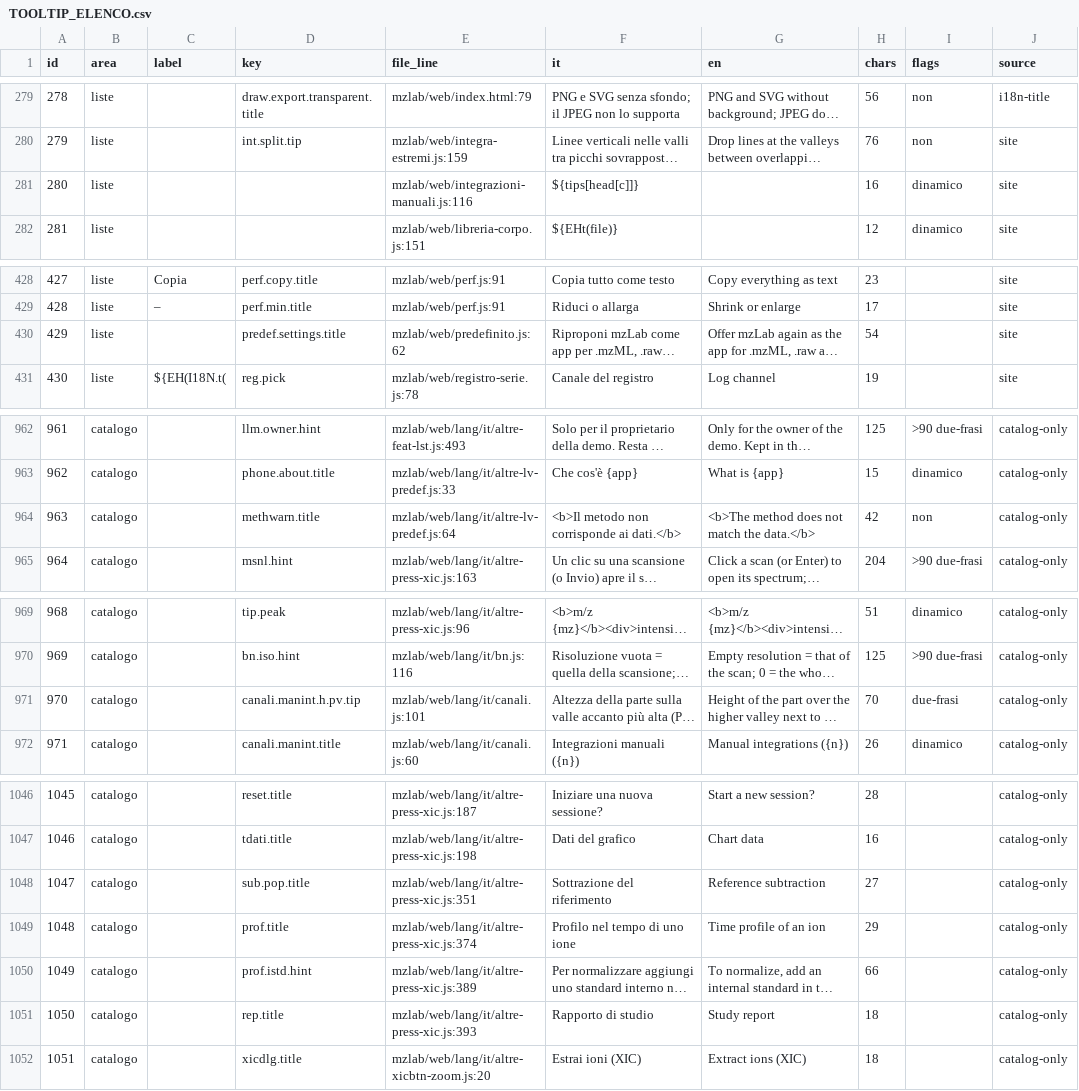
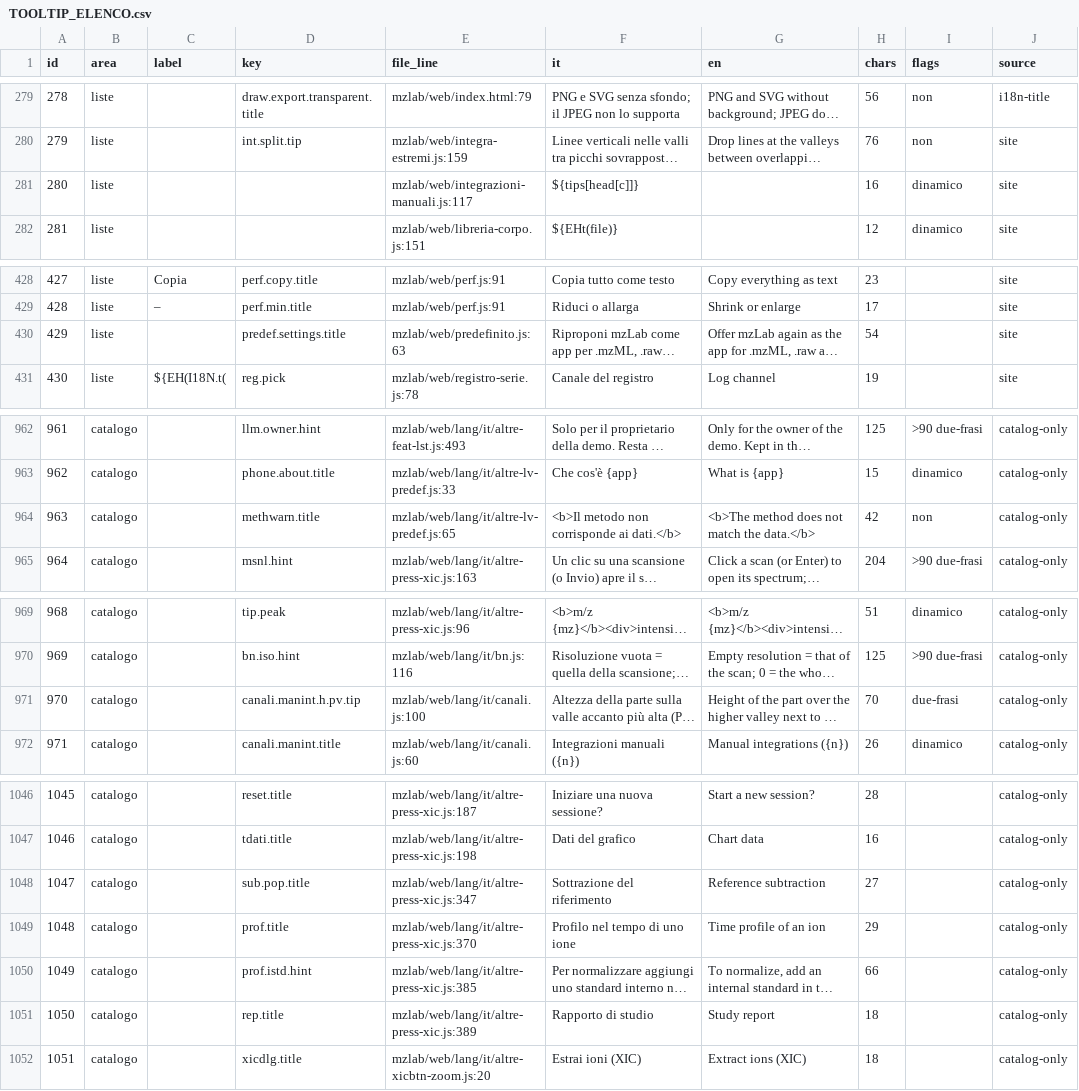
Before and after one commit to Freeesta/mzlab, a CSV file: docs/studi/TOOLTIP_ELENCO.csv, drawn as a sheet; only a part is shown, gaps mark what is left out; long unchanged cells end in …; the diff covers the shown part only; the diff names each change by its address in the sheet, - before the commit and + after, or states it on an @@ line.

```diff
--- a/docs/studi/TOOLTIP_ELENCO.csv
+++ b/docs/studi/TOOLTIP_ELENCO.csv
-E281 (file_line): mzlab/web/integrazioni-manuali.js:116
+E281 (file_line): mzlab/web/integrazioni-manuali.js:117
-E430 (file_line): mzlab/web/predefinito.js:62
+E430 (file_line): mzlab/web/predefinito.js:63
-E964 (file_line): mzlab/web/lang/it/altre-lv-predef.js:64
+E964 (file_line): mzlab/web/lang/it/altre-lv-predef.js:65
-E971 (file_line): mzlab/web/lang/it/canali.js:101
+E971 (file_line): mzlab/web/lang/it/canali.js:100
-E1048 (file_line): mzlab/web/lang/it/altre-press-xic.js:351
+E1048 (file_line): mzlab/web/lang/it/altre-press-xic.js:347
-E1049 (file_line): mzlab/web/lang/it/altre-press-xic.js:374
+E1049 (file_line): mzlab/web/lang/it/altre-press-xic.js:370
-E1050 (file_line): mzlab/web/lang/it/altre-press-xic.js:389
+E1050 (file_line): mzlab/web/lang/it/altre-press-xic.js:385
-E1051 (file_line): mzlab/web/lang/it/altre-press-xic.js:393
+E1051 (file_line): mzlab/web/lang/it/altre-press-xic.js:389
```
Also changed, not shown: 19 edited cells elsewhere in this file, 1 other file.
